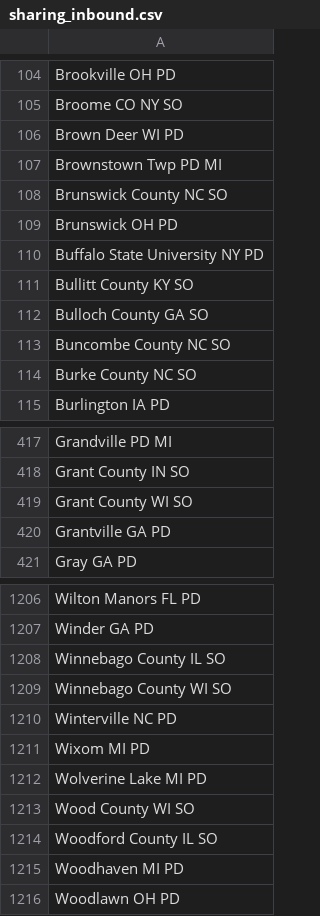
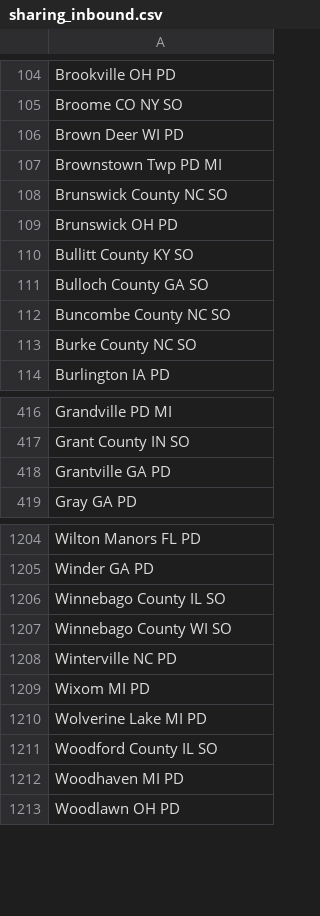
Before and after one commit to Cantica-Systems/flock-transparency, a CSV file: kent/data/grand-rapids-city-pd/sharing_inbound.csv, drawn as a sheet; only a part is shown, gaps mark what is left out; the diff names each change by its address in the sheet, - before the commit and + after, or states it on an @@ line.

```diff
--- a/kent/data/grand-rapids-city-pd/sharing_inbound.csv
+++ b/kent/data/grand-rapids-city-pd/sharing_inbound.csv
-row 110: Buffalo State University NY PD
-row 419: Grant County WI SO
-row 1213: Wood County WI SO
```
Also changed, not shown: kent/data/grand-rapids-city-pd/sharing_outbound.csv, kent/data/grand-rapids-city-pd/stats.csv, 4 other files.
